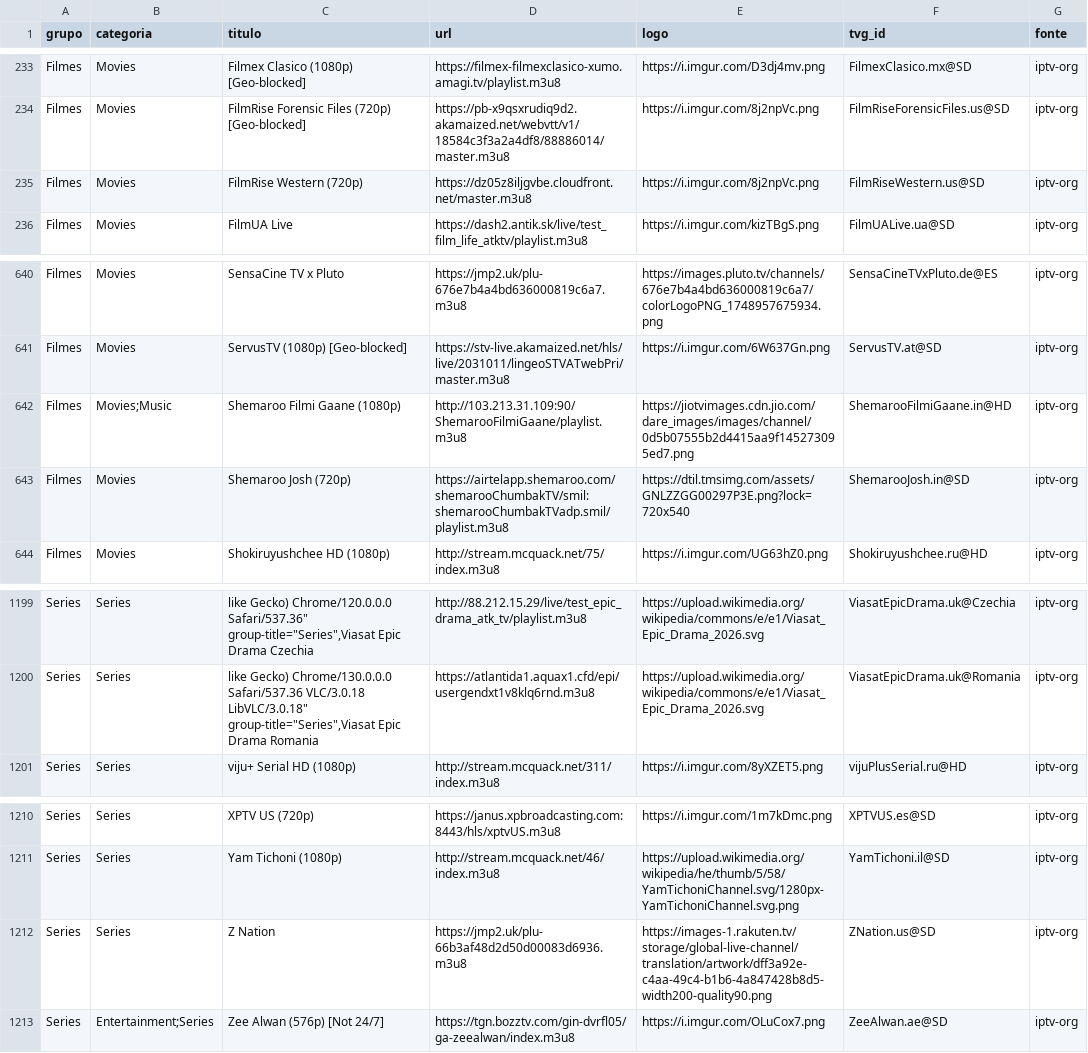
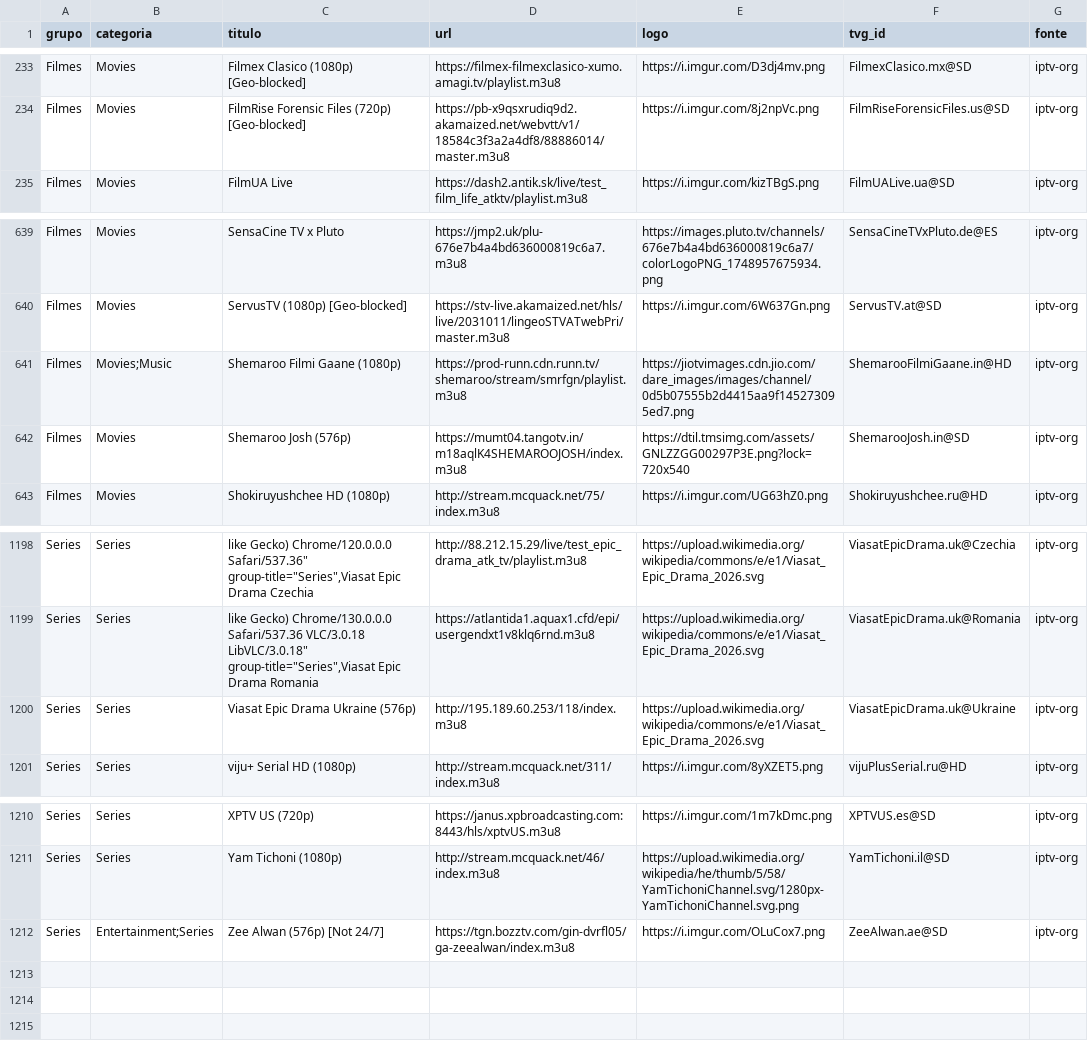
Before and after one commit to kaykewf13/animeout, a CSV file: sources/iptv_org_vod.csv, drawn as a sheet; only a part is shown, gaps mark what is left out.

Commit message:
auto update live + stable VOD

```diff
--- a/sources/iptv_org_vod.csv
+++ b/sources/iptv_org_vod.csv
@@ -234,3 +234,2 @@ Filmes,Movies,Filmex Clasico (1080p) [Geo-blocked],https://filmex-filmexclasico-
 Filmes,Movies,FilmRise Forensic Files (720p) [Geo-blocked],https://pb-x9qsxrudiq9d2.akamaized.net/webvtt/v1/18584c3f3a2a4df8/88886014/master.m3u8,https://i.imgur.com/8j2npVc.png,FilmRiseForensicFiles.us@SD,iptv-org
-Filmes,Movies,FilmRise Western (720p),https://dz05z8iljgvbe.cloudfront.net/master.m3u8,https://i.imgur.com/8j2npVc.png,FilmRiseWestern.us@SD,iptv-org
 Filmes,Movies,FilmUA Live,https://dash2.antik.sk/live/test_film_life_atktv/playlist.m3u8,https://i.imgur.com/kizTBgS.png,FilmUALive.ua@SD,iptv-org
@@ -641,4 +640,4 @@ Filmes,Movies,SensaCine TV x Pluto,https://jmp2.uk/plu-676e7b4a4bd636000819c6a7.
 Filmes,Movies,ServusTV (1080p) [Geo-blocked],https://stv-live.akamaized.net/hls/live/2031011/lingeoSTVATwebPri/master.m3u8,https://i.imgur.com/6W637Gn.png,ServusTV.at@SD,iptv-org
-Filmes,Movies;Music,Shemaroo Filmi Gaane (1080p),http://103.213.31.109:90/ShemarooFilmiGaane/playlist.m3u8,https://jiotvimages.cdn.jio.com/dare_images/images/channel/0d5b07555b2d4415aa9f145273095ed7.png,ShemarooFilmiGaane.in@HD,iptv-org
-Filmes,Movies,Shemaroo Josh (720p),https://airtelapp.shemaroo.com/shemarooChumbakTV/smil:shemarooChumbakTVadp.smil/playlist.m3u8,https://dtil.tmsimg.com/assets/GNLZZGG00297P3E.png?lock=720x540,ShemarooJosh.in@SD,iptv-org
+Filmes,Movies;Music,Shemaroo Filmi Gaane (1080p),https://prod-runn.cdn.runn.tv/shemaroo/stream/smrfgn/playlist.m3u8,https://jiotvimages.cdn.jio.com/dare_images/images/channel/0d5b07555b2d4415aa9f145273095ed7.png,ShemarooFilmiGaane.in@HD,iptv-org
+Filmes,Movies,Shemaroo Josh (576p),https://mumt04.tangotv.in/m18aqlK4SHEMAROOJOSH/index.m3u8,https://dtil.tmsimg.com/assets/GNLZZGG00297P3E.png?lock=720x540,ShemarooJosh.in@SD,iptv-org
 Filmes,Movies,Shokiruyushchee HD (1080p),http://stream.mcquack.net/75/index.m3u8,https://i.imgur.com/UG63hZ0.png,Shokiruyushchee.ru@HD,iptv-org
@@ -1200,2 +1199,3 @@ Series,Series,"like Gecko) Chrome/120.0.0.0 Safari/537.36"" group-title=""Series
 Series,Series,"like Gecko) Chrome/130.0.0.0 Safari/537.36 VLC/3.0.18 LibVLC/3.0.18"" group-title=""Series"",Viasat Epic Drama Romania",https://atlantida1.aquax1.cfd/epi/usergendxt1v8klq6rnd.m3u8,https://upload.wikimedia.org/wikipedia/commons/e/e1/Viasat_Epic_Drama_2026.svg,ViasatEpicDrama.uk@Romania,iptv-org
+Series,Series,Viasat Epic Drama Ukraine (576p),http://195.189.60.253/118/index.m3u8,https://upload.wikimedia.org/wikipedia/commons/e/e1/Viasat_Epic_Drama_2026.svg,ViasatEpicDrama.uk@Ukraine,iptv-org
 Series,Series,viju+ Serial HD (1080p),http://stream.mcquack.net/311/index.m3u8,https://i.imgur.com/8yXZET5.png,vijuPlusSerial.ru@HD,iptv-org
@@ -1211,3 +1211,2 @@ Series,Series,XPTV US (720p),https://janus.xpbroadcasting.com:8443/hls/xptvUS.m3
 Series,Series,Yam Tichoni (1080p),http://stream.mcquack.net/46/index.m3u8,https://upload.wikimedia.org/wikipedia/he/thumb/5/58/YamTichoniChannel.svg/1280px-YamTichoniChannel.svg.png,YamTichoni.il@SD,iptv-org
-Series,Series,Z Nation,https://jmp2.uk/plu-66b3af48d2d50d00083d6936.m3u8,https://images-1.rakuten.tv/storage/global-live-channel/translation/artwork/dff3a92e-c4aa-49c4-b1b6-4a847428b8d5-width200-quality90.png,ZNation.us@SD,iptv-org
 Series,Entertainment;Series,Zee Alwan (576p) [Not 24/7],https://tgn.bozztv.com/gin-dvrfl05/ga-zeealwan/index.m3u8,https://i.imgur.com/OLuCox7.png,ZeeAlwan.ae@SD,iptv-org
```
Also changed, not shown: 3 other files.
